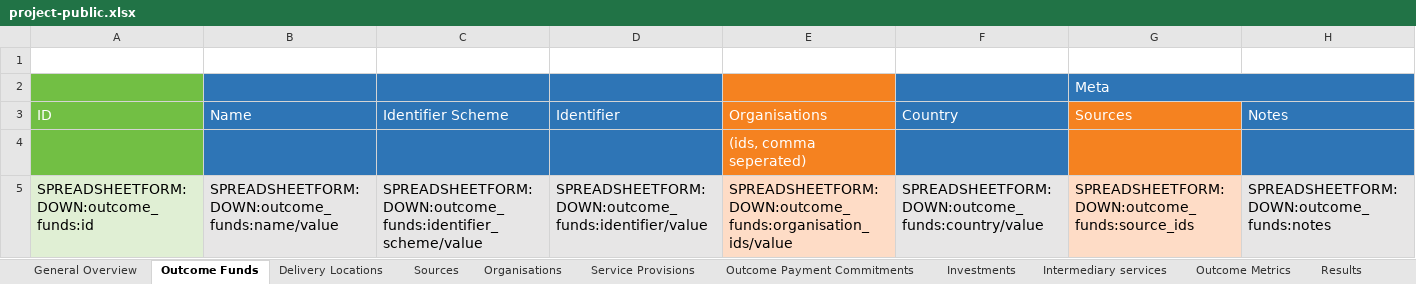
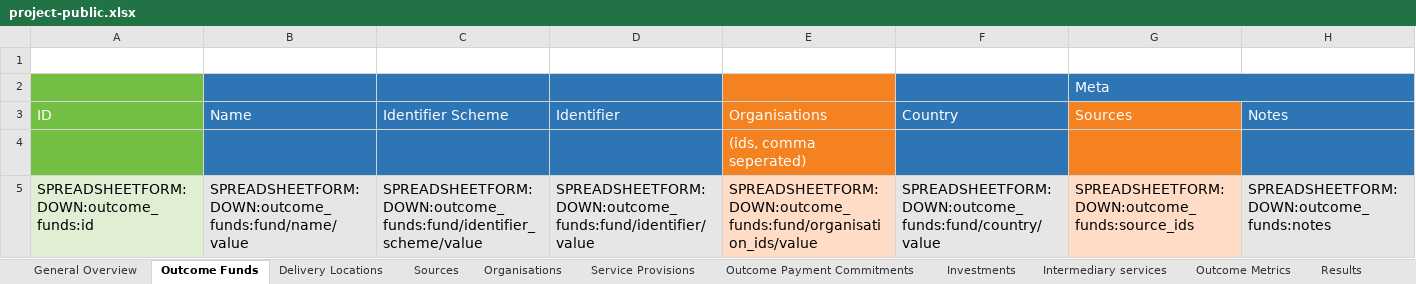
Before and after one commit to INDIGO-Initiative/database-app, an Excel workbook: indigo/spreadsheetform_guides/project-public.xlsx, sheet Outcome Funds, drawn as a sheet; values as stored, in another font and other column widths than the file's, no borders; the diff names each change by its address in the sheet, - before the commit and + after, or states it on an @@ line.

Commit message:
data-model: Split fund into a seperate model

```diff
--- a/indigo/spreadsheetform_guides/project-public.xlsx (sheet Outcome Funds)
+++ b/indigo/spreadsheetform_guides/project-public.xlsx (sheet Outcome Funds)
-B5 (Name): SPREADSHEETFORM:DOWN:outcome_funds:name/value
+B5 (Name): SPREADSHEETFORM:DOWN:outcome_funds:fund/name/value
-C5 (Identifier Scheme): SPREADSHEETFORM:DOWN:outcome_funds:identifier_scheme/value
+C5 (Identifier Scheme): SPREADSHEETFORM:DOWN:outcome_funds:fund/identifier_scheme/value
-D5 (Identifier): SPREADSHEETFORM:DOWN:outcome_funds:identifier/value
+D5 (Identifier): SPREADSHEETFORM:DOWN:outcome_funds:fund/identifier/value
-E5 (Organisations): SPREADSHEETFORM:DOWN:outcome_funds:organisation_ids/value
+E5 (Organisations): SPREADSHEETFORM:DOWN:outcome_funds:fund/organisation_ids/value
-F5 (Country): SPREADSHEETFORM:DOWN:outcome_funds:country/value
+F5 (Country): SPREADSHEETFORM:DOWN:outcome_funds:fund/country/value
```
Also changed, not shown: indigo/spreadsheetform_guides/project.xlsx, 20 other files.
